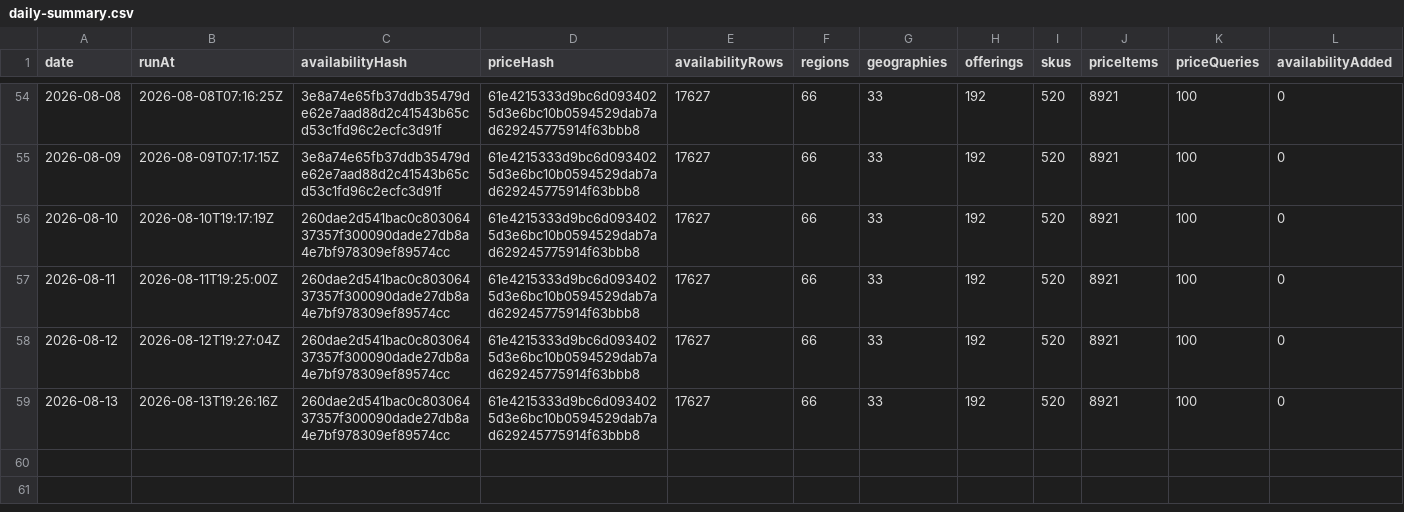
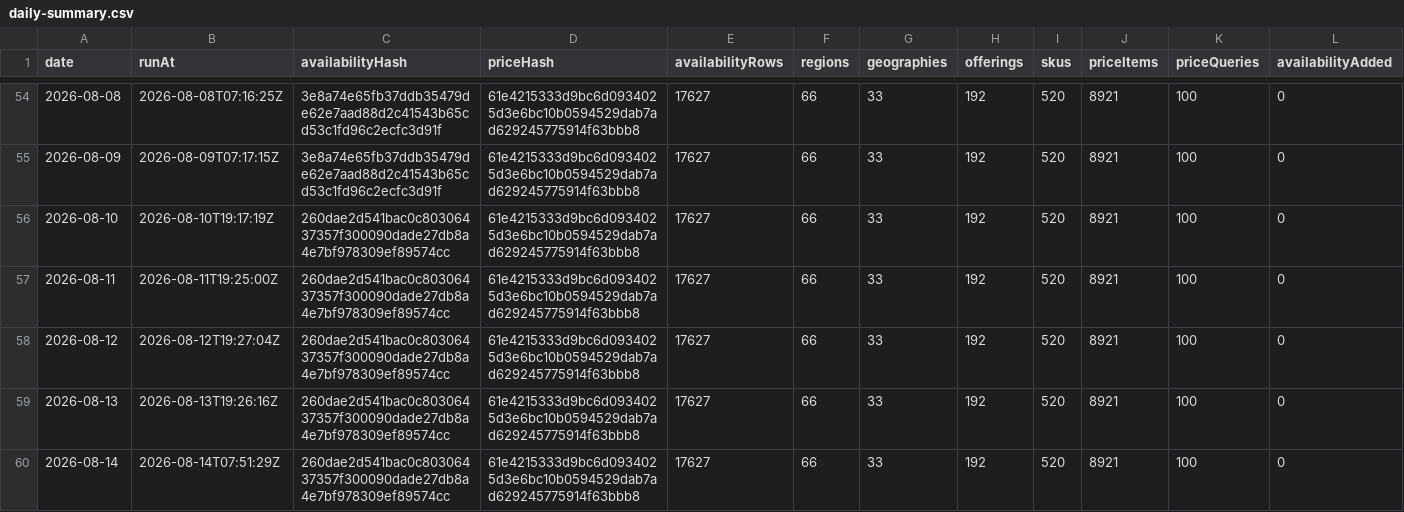
Before and after one commit to s04/azure-regional-services, a CSV file: data/gold/timeseries/daily-summary.csv, drawn as a sheet; only a part is shown, gaps mark what is left out; rows hold the shown columns only; the diff names each change by its address in the sheet, - before the commit and + after, or states it on an @@ line.

```diff
--- a/data/gold/timeseries/daily-summary.csv
+++ b/data/gold/timeseries/daily-summary.csv
+row 60: 2026-08-14 | 2026-08-14T07:51:29Z | 260dae2d541bac0c80306437357f300090dade27db8a4e7bf978309ef89574cc | 61e4215333d9bc6d0934025d3e6bc10b0594529dab7ad629245775914f63bbb8 | 17627 | 66 | 33 | 192 | 520 | 8921 | 100 | 0
```
Also changed, not shown: 5 other files.
